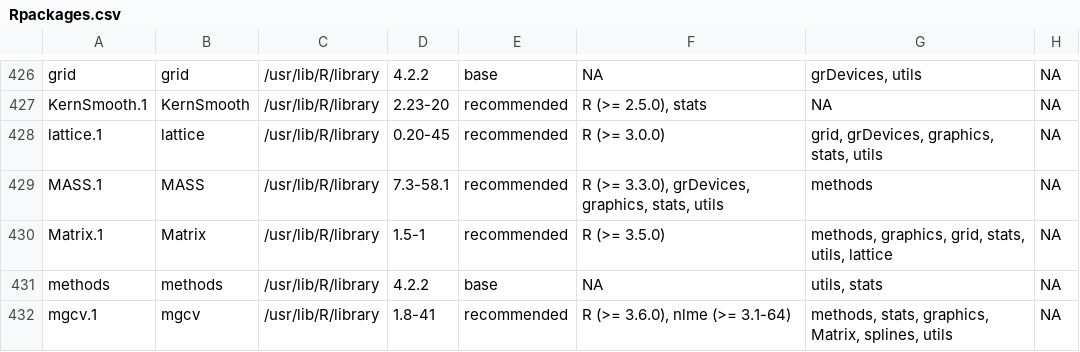
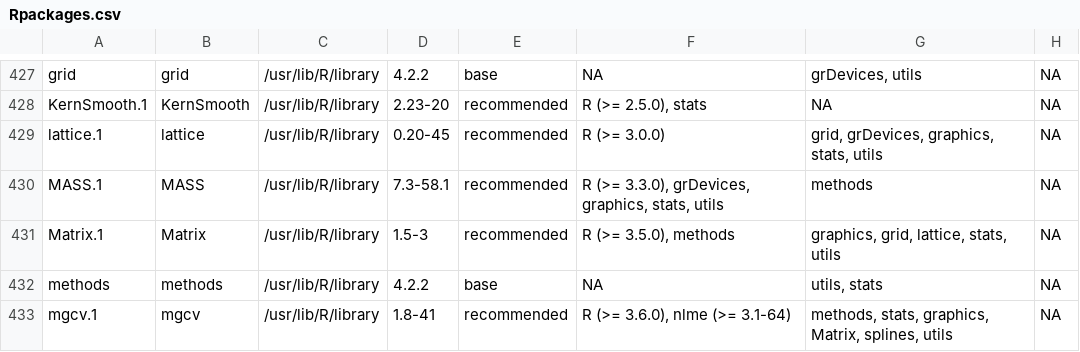
Before and after one commit to Song921012/myenv, a CSV file: Rpackages.csv, drawn as a sheet; only a part is shown, gaps mark what is left out; addresses are those after the commit; the diff covers the shown part only; the diff names each change by its address in the sheet, - before the commit and + after, or states it on an @@ line.

```diff
--- a/Rpackages.csv
+++ b/Rpackages.csv
-D431: 1.5-1
+D431: 1.5-3
-F431: R (>= 3.5.0)
+F431: R (>= 3.5.0), methods
-G431: methods, graphics, grid, stats, utils, lattice
+G431: graphics, grid, lattice, stats, utils
```
Also changed, not shown: 1 added row and 9 edited cells elsewhere in this file, 3 other files.
